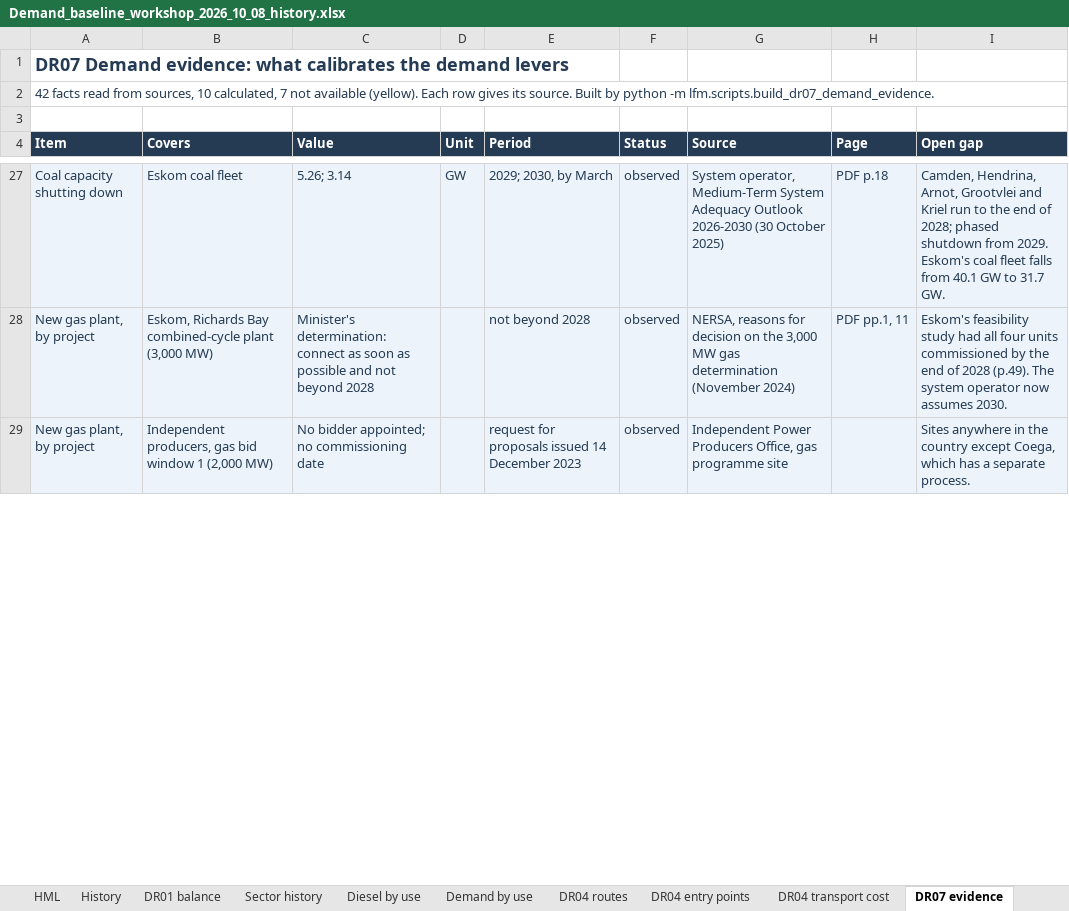
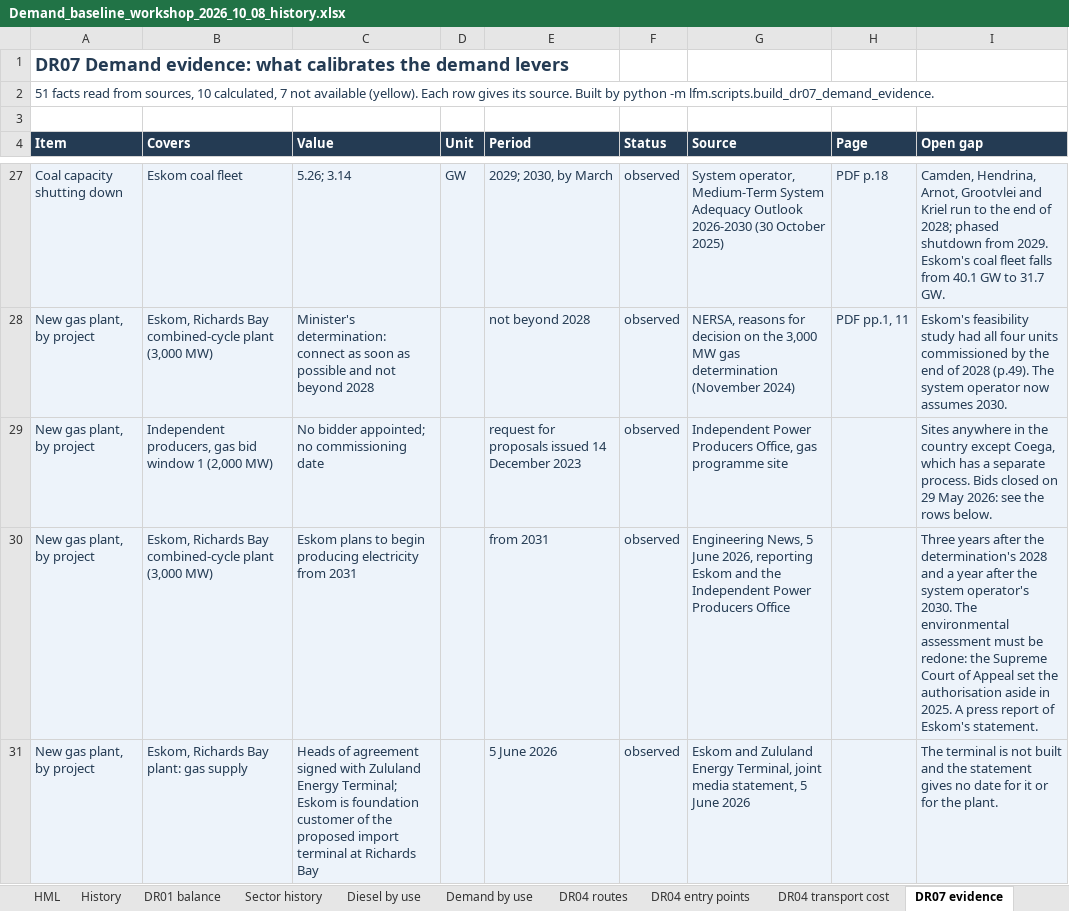
Before and after one commit to Africa-International-Advisors/liquid_fuels_model, an Excel workbook: output/delivered/Demand_baseline_workshop_2026_10_08_history.xlsx, sheet DR07 evidence, drawn as a sheet; only a part is shown, gaps mark what is left out; values as stored, in another font and other column widths than the file's, no borders; the diff covers the shown part only; the diff names each change by its address in the sheet, - before the commit and + after, or states it on an @@ line.

```diff
--- a/output/delivered/Demand_baseline_workshop_2026_10_08_history.xlsx (sheet DR07 evidence)
+++ b/output/delivered/Demand_baseline_workshop_2026_10_08_history.xlsx (sheet DR07 evidence)
-A2 (Item): 42 facts read…
+A2 (Item): 51 facts read…
-I29 (Open gap): …separate process.
+I29 (Open gap): …separate process. Bids closed on 29 May 2026: see the rows below.
+row 30: New gas plant, by project | Eskom, Richards Bay combined-cycle plant (3,000 MW) | Eskom plans to begin producing electricity from 2031 |  | from 2031 | observed | Engineering News, 5 June 2026, reporting Eskom and the Independent Power Producers Office |  | Three years after the determination's 2028 and a year after the system operator's 2030. The environmental assessment must be redone: the Supreme Court of Appeal set the authorisation aside in 2025. A press report of Eskom's statement.
+row 31: New gas plant, by project | Eskom, Richards Bay plant: gas supply | Heads of agreement signed with Zululand Energy Terminal; Eskom is foundation customer of the proposed import terminal at Richards Bay |  | 5 June 2026 | observed | Eskom and Zululand Energy Terminal, joint media statement, 5 June 2026 |  | The terminal is not built and the statement gives no date for it or for the plant.
```
Also changed, not shown: 7 added rows and 1 edited cell elsewhere in this sheet, sheet DR04 transport cost, 12 other files.
